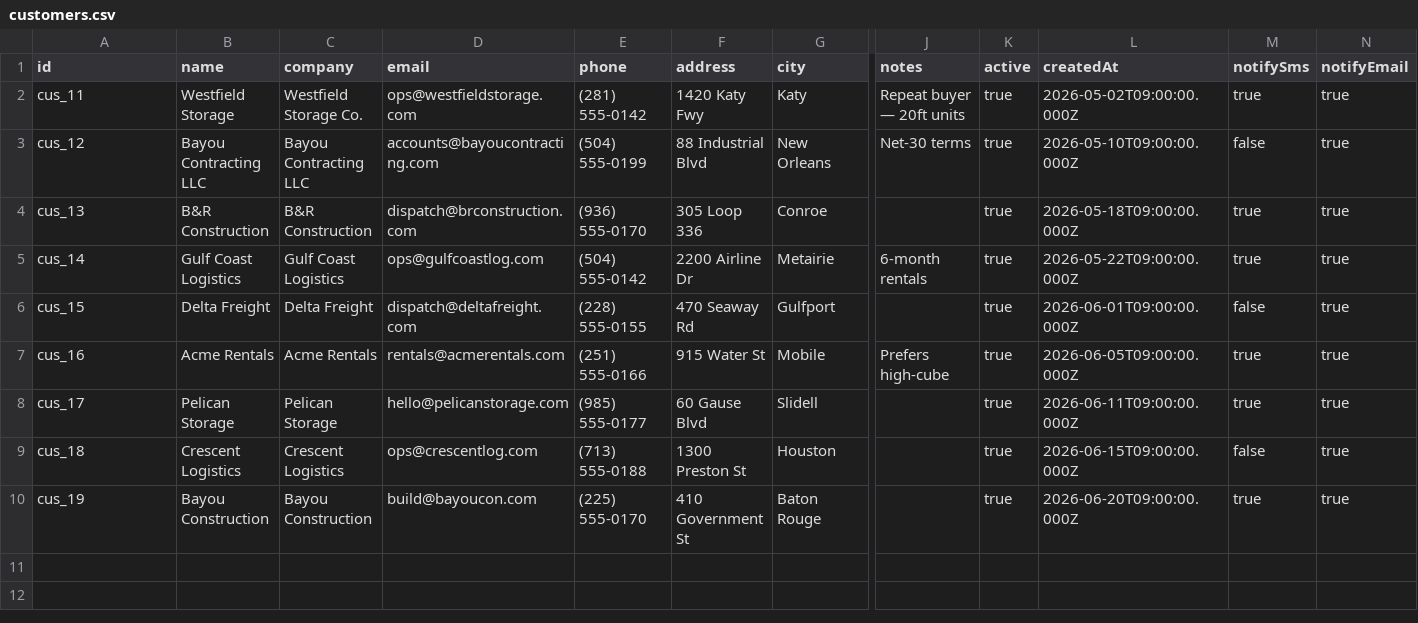
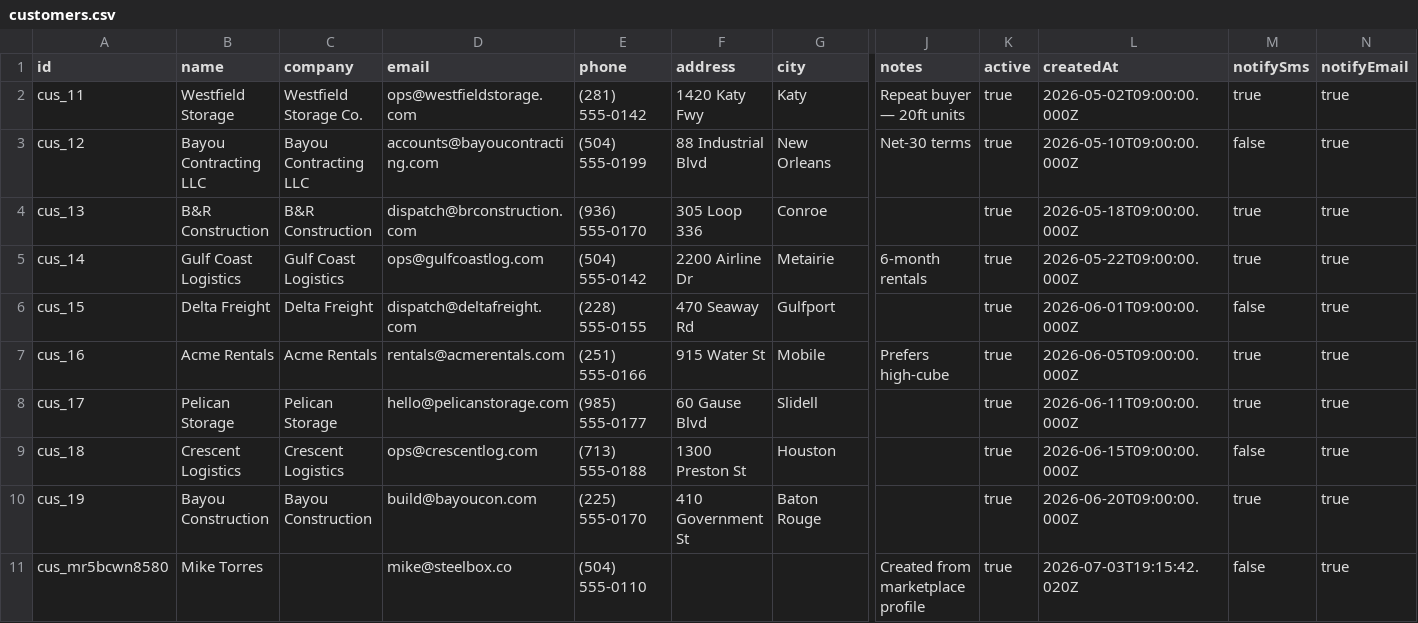
Before and after one commit to TimToolman/SteelBox, a CSV file: apps/api/data/customers.csv, drawn as a sheet; only a part is shown, gaps mark what is left out; rows hold the shown columns only; the diff names each change by its address in the sheet, - before the commit and + after, or states it on an @@ line.

```diff
--- a/apps/api/data/customers.csv
+++ b/apps/api/data/customers.csv
+row 11: cus_mr5bcwn8580 | Mike Torres |  | mike@steelbox.co | (504) 555-0110 |  |  | Created from marketplace profile | true | 2026-07-03T19:15:42.020Z | false | true
```
Also changed, not shown: apps/api/data/activity.csv, 1 other file.
